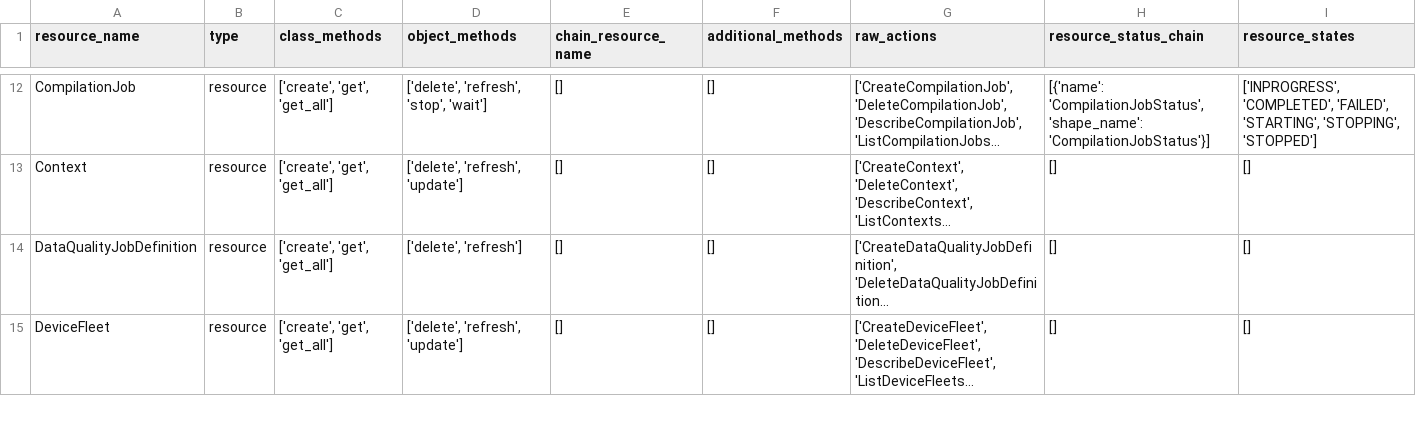
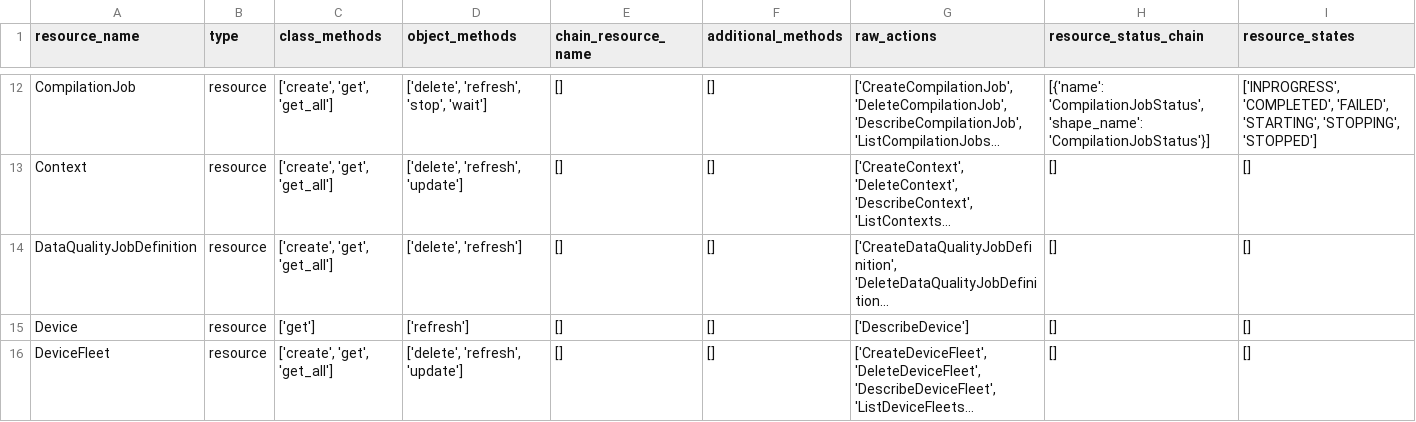
Before and after one commit to aws/sagemaker-core, a CSV file: resource_plan.csv, drawn as a sheet; only a part is shown, gaps mark what is left out; long unchanged cells end in …; the diff covers the shown part only; the diff names each change by its address in the sheet, - before the commit and + after, or states it on an @@ line.

Commit message:
Add new resources

```diff
--- a/resource_plan.csv
+++ b/resource_plan.csv
+row 15: Device | resource | ['get'] | ['refresh'] | [] | [] | ['DescribeDevice'] | [] | []
```
Also changed, not shown: 3 added rows and 5 edited cells elsewhere in this file, 4 other files.
